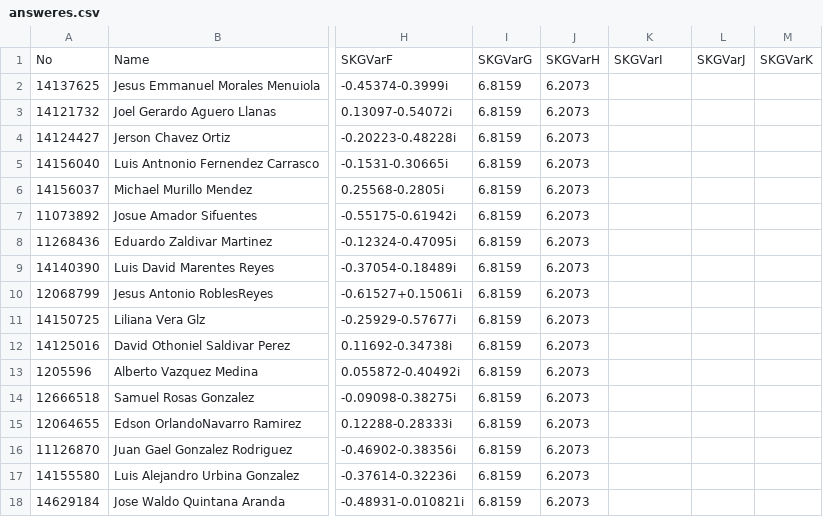
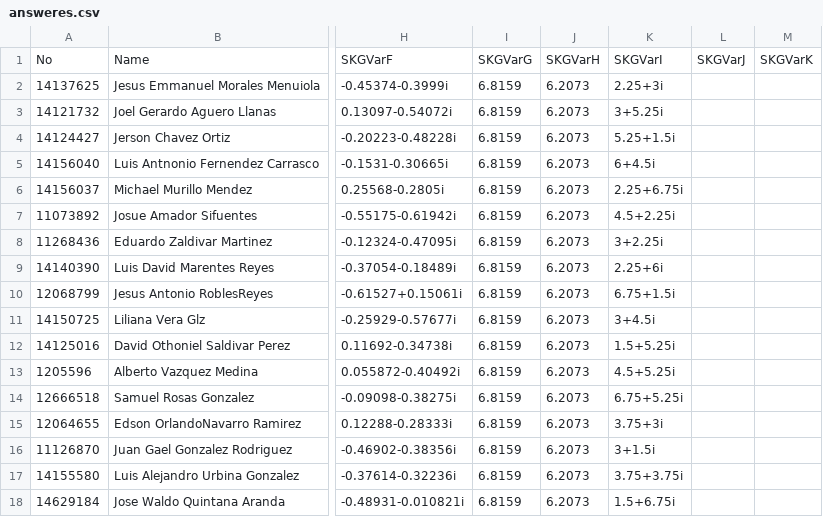
Before and after one commit to skgadi/Courses, a CSV file: 2016-07-12/FIME-5A/Exam001/db/answeres.csv, drawn as a sheet; only a part is shown, gaps mark what is left out; the diff names each change by its address in the sheet, - before the commit and + after, or states it on an @@ line.

Commit message:
Answers updated

```diff
--- a/2016-07-12/FIME-5A/Exam001/db/answeres.csv
+++ b/2016-07-12/FIME-5A/Exam001/db/answeres.csv
-K2: (empty)
+K2: 2.25+3i
-K3: (empty)
+K3: 3+5.25i
-K4: (empty)
+K4: 5.25+1.5i
-K5: (empty)
+K5: 6+4.5i
-K6: (empty)
+K6: 2.25+6.75i
-K7: (empty)
+K7: 4.5+2.25i
-K8: (empty)
+K8: 3+2.25i
-K9: (empty)
+K9: 2.25+6i
-K10: (empty)
+K10: 6.75+1.5i
-K11: (empty)
+K11: 3+4.5i
-K12: (empty)
+K12: 1.5+5.25i
-K13: (empty)
+K13: 4.5+5.25i
-K14: (empty)
+K14: 6.75+5.25i
-K15: (empty)
+K15: 3.75+3i
-K16: (empty)
+K16: 3+1.5i
-K17: (empty)
+K17: 3.75+3.75i
-K18: (empty)
+K18: 1.5+6.75i
```
Also changed, not shown: 5 other files.
